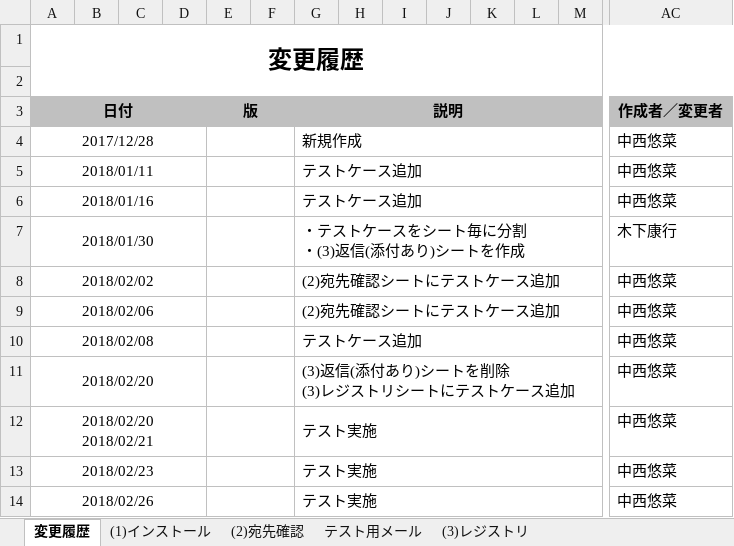
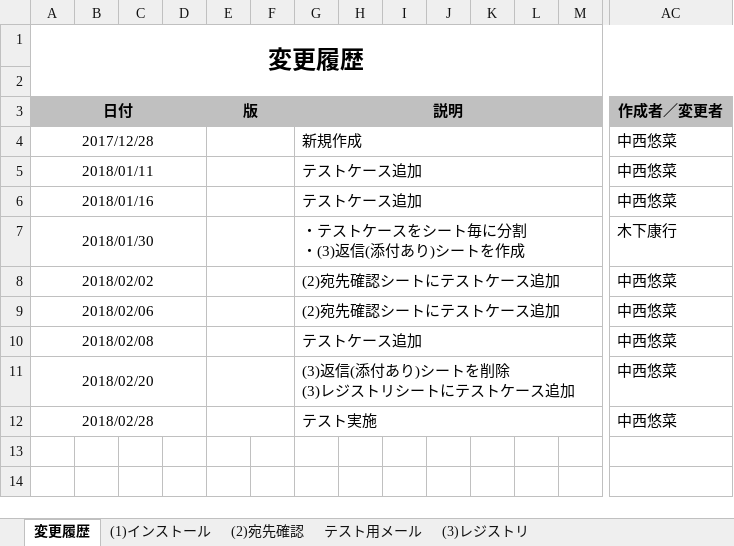
Before and after one commit to ykinoshi1015/OutlookRecipientConfirmationAddin, an Excel workbook: document/テスト仕様書.xlsx, sheet 変更履歴, drawn as a sheet; only a part is shown, gaps mark what is left out; values as stored, in another font and other column widths than the file's, no borders; removed rows and columns are numbered as before the commit, all else as after; rows hold the shown columns only; ↵ is a line break in a cell; the diff names each change by its address in the sheet, - before the commit and + after, or states it on an @@ line.

```diff
--- a/document/テスト仕様書.xlsx (sheet 変更履歴)
+++ b/document/テスト仕様書.xlsx (sheet 変更履歴)
-row 12: 2018/02/20 ↵ 2018/02/21 |  |  |  |  |  | テスト実施 |  |  |  |  |  |  | 中西悠菜
-A12 (日付): 2018/02/23
+A12 (日付): 2018/02/28
-row 14: 2018/02/26 |  |  |  |  |  | テスト実施 |  |  |  |  |  |  | 中西悠菜
```
Also changed, not shown: sheet (2)宛先確認, sheet (3)レジストリ, sheet (1)インストール, 8 other files.
